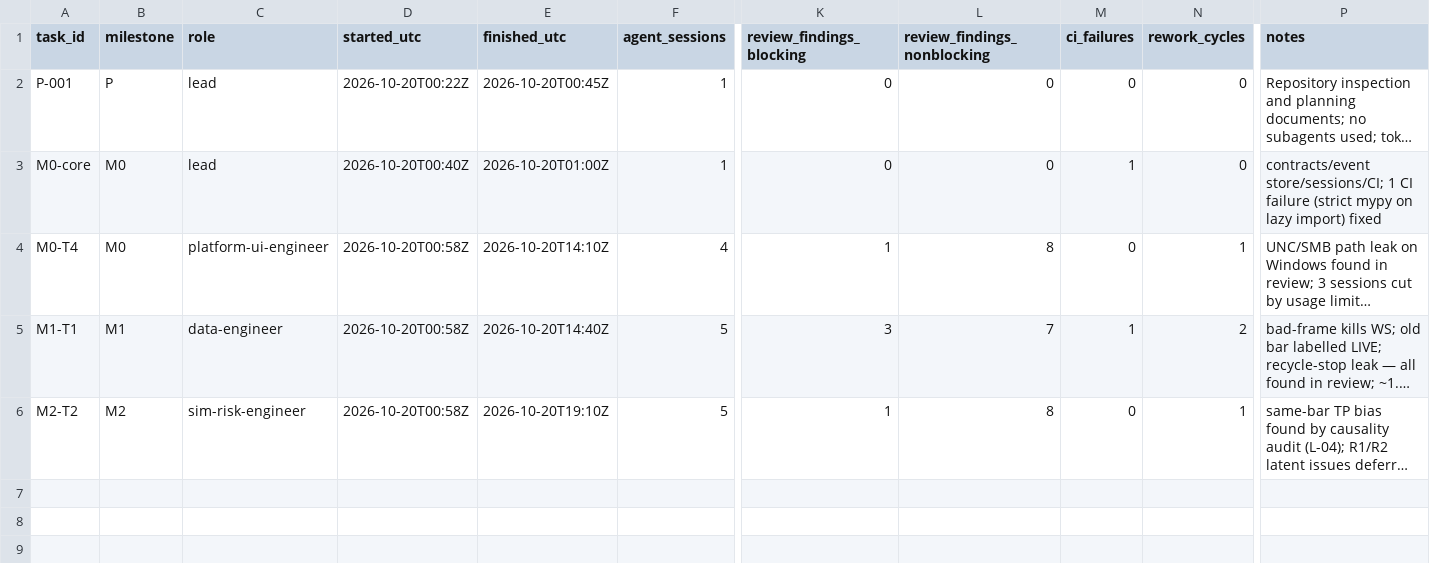
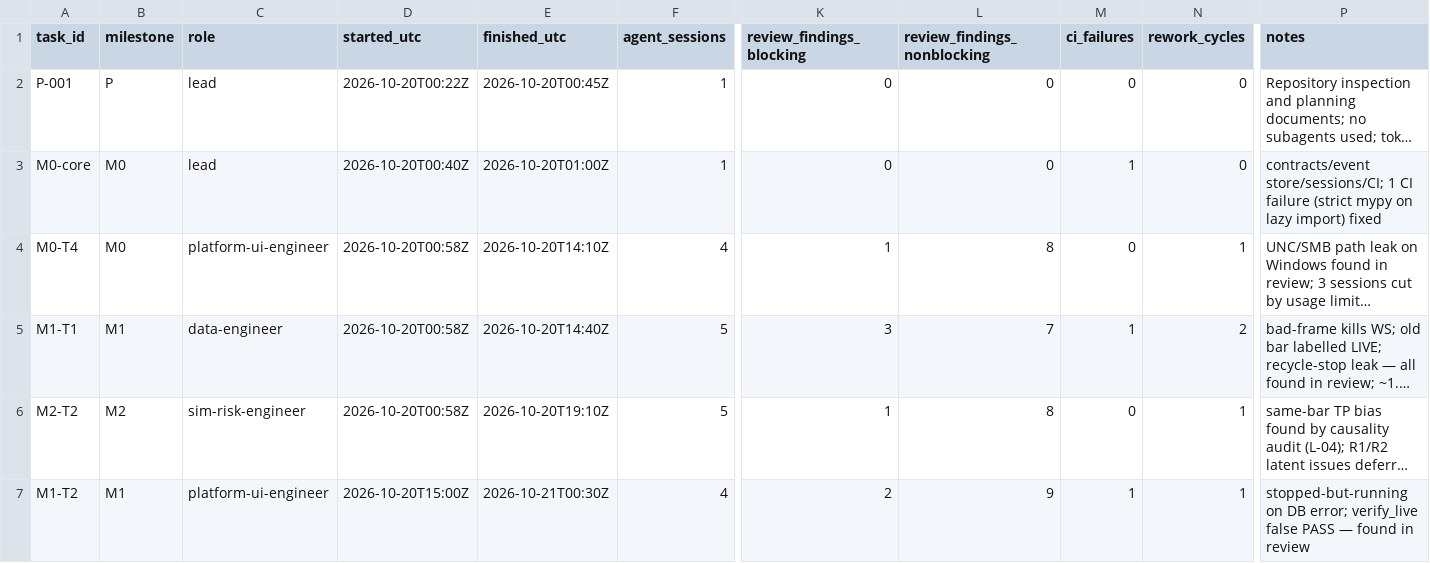
Before and after one commit to felipemartinez888/trading-system-claude, a CSV file: docs/devlog/metrics.csv, drawn as a sheet; only a part is shown, gaps mark what is left out; long unchanged cells end in …; rows hold the shown columns only; the diff names each change by its address in the sheet, - before the commit and + after, or states it on an @@ line.

```diff
--- a/docs/devlog/metrics.csv
+++ b/docs/devlog/metrics.csv
+row 7: M1-T2 | M1 | platform-ui-engineer | 2026-10-20T15:00Z | 2026-10-21T00:30Z | 4 | 2 | 9 | 1 | 1 | stopped-but-running on DB error; verify_live false PASS — found in review
```
Also changed, not shown: 1 other file.
